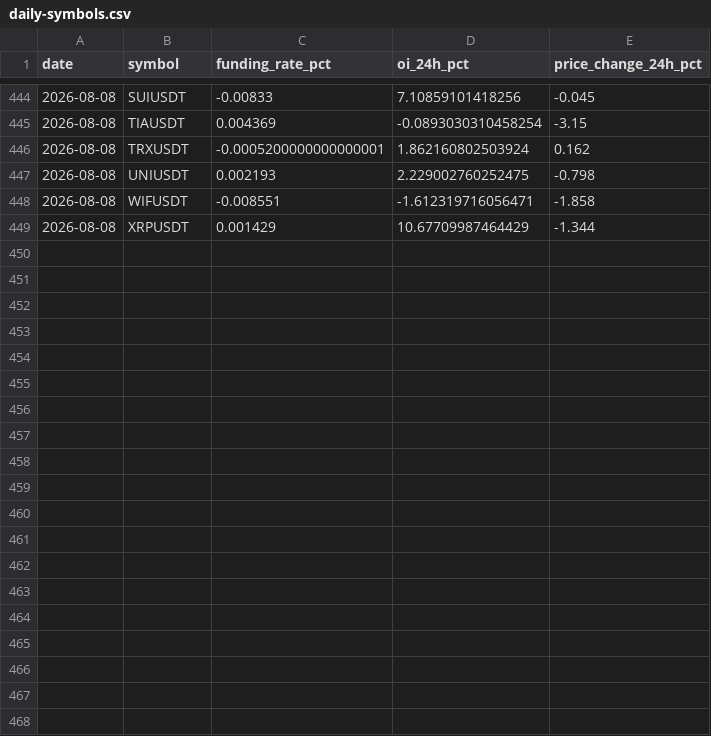
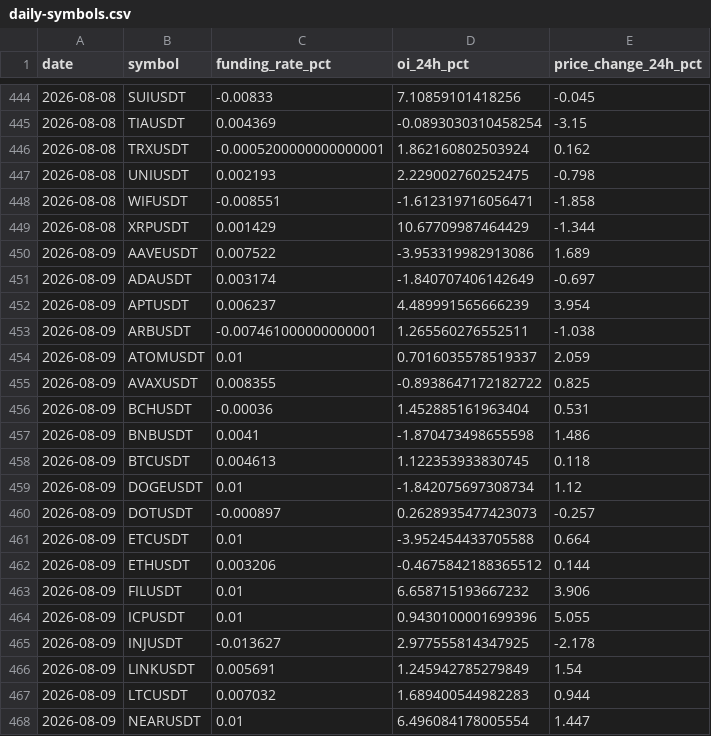
Before and after one commit to bykarantelicom/crypto-datasets, a CSV file: data/daily-symbols.csv, drawn as a sheet; only a part is shown, gaps mark what is left out; the diff covers the shown part only.

Commit message:
data: daily refresh 2026-08-09

```diff
--- a/data/daily-symbols.csv
+++ b/data/daily-symbols.csv
@@ -449 +449,20 @@ date,symbol,funding_rate_pct,oi_24h_pct,price_change_24h_pct
 2026-08-08,XRPUSDT,0.001429,10.67709987464429,-1.344
+2026-08-09,AAVEUSDT,0.007522,-3.953319982913086,1.689
+2026-08-09,ADAUSDT,0.003174,-1.840707406142649,-0.697
+2026-08-09,APTUSDT,0.006237,4.489991565666239,3.954
+2026-08-09,ARBUSDT,-0.007461000000000001,1.265560276552511,-1.038
+2026-08-09,ATOMUSDT,0.01,0.7016035578519337,2.059
+2026-08-09,AVAXUSDT,0.008355,-0.8938647172182722,0.825
+2026-08-09,BCHUSDT,-0.00036,1.452885161963404,0.531
+2026-08-09,BNBUSDT,0.0041,-1.870473498655598,1.486
+2026-08-09,BTCUSDT,0.004613,1.122353933830745,0.118
+2026-08-09,DOGEUSDT,0.01,-1.842075697308734,1.12
+2026-08-09,DOTUSDT,-0.000897,0.2628935477423073,-0.257
+2026-08-09,ETCUSDT,0.01,-3.952454433705588,0.664
+2026-08-09,ETHUSDT,0.003206,-0.4675842188365512,0.144
+2026-08-09,FILUSDT,0.01,6.658715193667232,3.906
+2026-08-09,ICPUSDT,0.01,0.9430100001699396,5.055
+2026-08-09,INJUSDT,-0.013627,2.977555814347925,-2.178
+2026-08-09,LINKUSDT,0.005691,1.245942785279849,1.54
+2026-08-09,LTCUSDT,0.007032,1.689400544982283,0.944
+2026-08-09,NEARUSDT,0.01,6.496084178005554,1.447
```
Also changed, not shown: 9 added rows elsewhere in this file, data/daily-market.csv, data/dvol-daily.csv, 6 other files.
